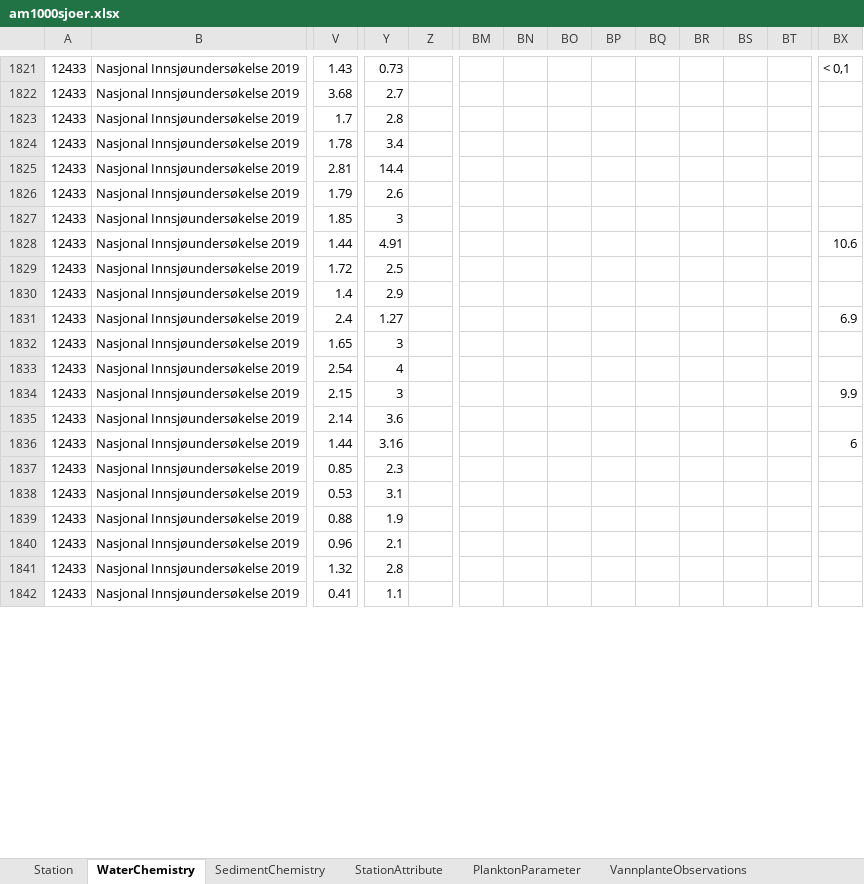
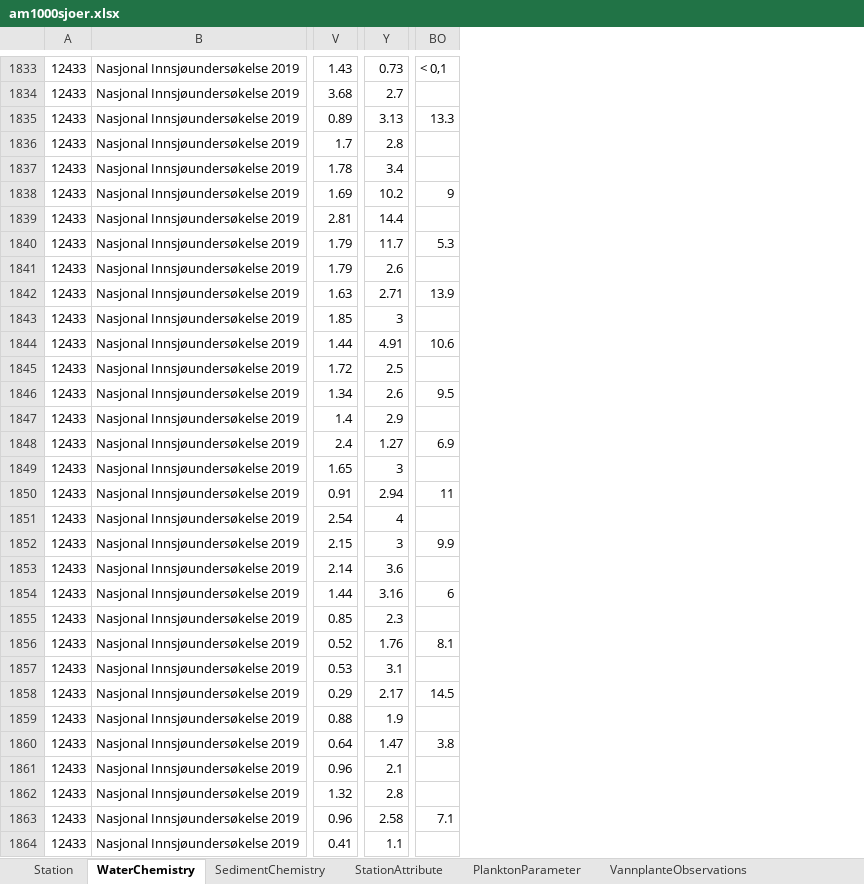
Before and after one commit to NIVANorge/1000_lakes_qc, an Excel workbook: am1000sjoer.xlsx, sheet WaterChemistry, drawn as a sheet; only a part is shown, gaps mark what is left out; values as stored, in another font and other column widths than the file's, no borders; removed rows and columns are numbered as before the commit, all else as after; rows hold the shown columns only; the diff covers the shown part only; the diff names each change by its address in the sheet, - before the commit and + after, or states it on an @@ line.

```diff
--- a/am1000sjoer.xlsx (sheet WaterChemistry)
+++ b/am1000sjoer.xlsx (sheet WaterChemistry)
-column Z, empty
-column BM, empty
-column BN, empty
-column BO, empty
-column BP, empty
-column BQ, empty
-column BR, empty
-column BS, empty
-column BT, empty
+row 1835: 12433 | Nasjonal Innsjøundersøkelse 2019 | 0.89 | 3.13 | 13.3
+row 1838: 12433 | Nasjonal Innsjøundersøkelse 2019 | 1.69 | 10.2 | 9
+row 1840: 12433 | Nasjonal Innsjøundersøkelse 2019 | 1.79 | 11.7 | 5.3
+row 1842: 12433 | Nasjonal Innsjøundersøkelse 2019 | 1.63 | 2.71 | 13.9
+row 1846: 12433 | Nasjonal Innsjøundersøkelse 2019 | 1.34 | 2.6 | 9.5
+row 1850: 12433 | Nasjonal Innsjøundersøkelse 2019 | 0.91 | 2.94 | 11
+row 1856: 12433 | Nasjonal Innsjøundersøkelse 2019 | 0.52 | 1.76 | 8.1
+row 1858: 12433 | Nasjonal Innsjøundersøkelse 2019 | 0.29 | 2.17 | 14.5
+row 1860: 12433 | Nasjonal Innsjøundersøkelse 2019 | 0.64 | 1.47 | 3.8
+row 1863: 12433 | Nasjonal Innsjøundersøkelse 2019 | 0.96 | 2.58 | 7.1
```
Also changed, not shown: 27 added rows and 476 edited cells elsewhere in this sheet, 7 other files.
